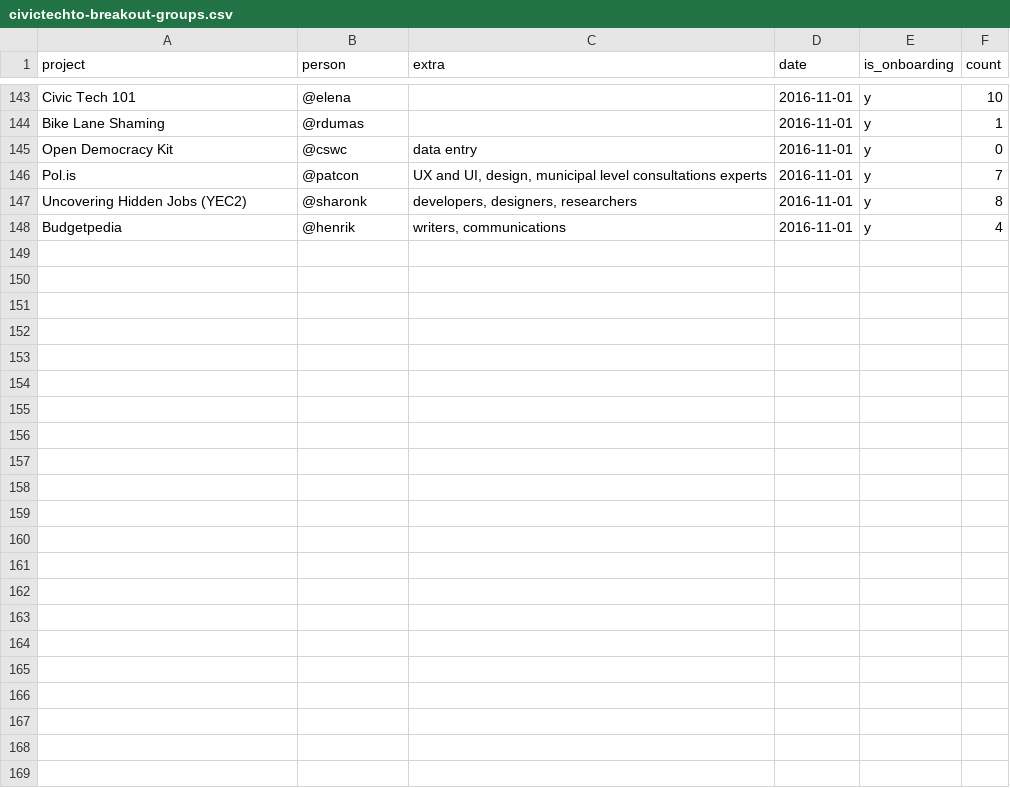
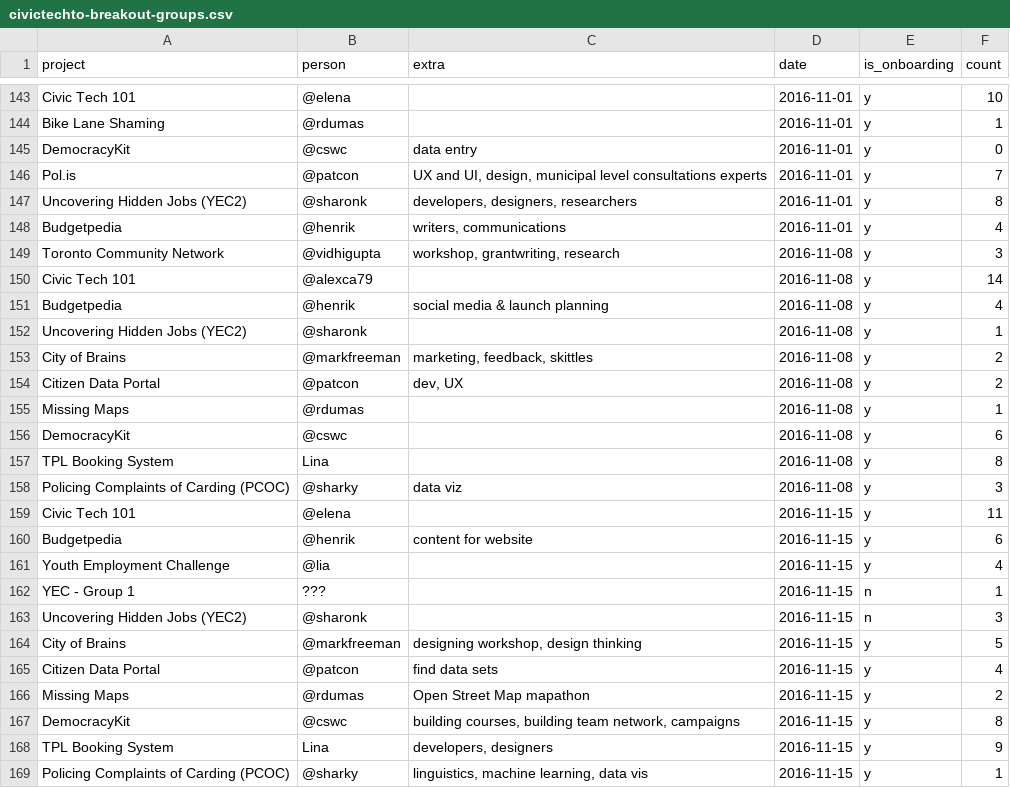
Before and after one commit to CivicTechTO/dataset-civictechto-breakout-groups, a CSV file: data/civictechto-breakout-groups.csv, drawn as a sheet; only a part is shown, gaps mark what is left out; the diff covers the shown part only.

Commit message:
Added data for weeks of 2016-11-08 and 2016-11-15.

```diff
--- a/data/civictechto-breakout-groups.csv
+++ b/data/civictechto-breakout-groups.csv
@@ -144,3 +144,3 @@ Civic Tech 101,@elena,,2016-11-01,y,10
 Bike Lane Shaming,@rdumas,,2016-11-01,y,1
-Open Democracy Kit,@cswc,data entry,2016-11-01,y,0
+DemocracyKit,@cswc,data entry,2016-11-01,y,0
 Pol.is,@patcon,"UX and UI, design, municipal level consultations experts",2016-11-01,y,7
@@ -148 +148,22 @@ Uncovering Hidden Jobs (YEC2),@sharonk,"developers, designers, researchers",2016
 Budgetpedia,@henrik,"writers, communications",2016-11-01,y,4
+Toronto Community Network,@vidhigupta,"workshop, grantwriting, research",2016-11-08,y,3
+Civic Tech 101,@alexca79,,2016-11-08,y,14
+Budgetpedia,@henrik,social media & launch planning,2016-11-08,y,4
+Uncovering Hidden Jobs (YEC2),@sharonk,,2016-11-08,y,1
+City of Brains,@markfreeman,"marketing, feedback, skittles",2016-11-08,y,2
+Citizen Data Portal,@patcon,"dev, UX",2016-11-08,y,2
+Missing Maps,@rdumas,,2016-11-08,y,1
+DemocracyKit,@cswc,,2016-11-08,y,6
+TPL Booking System,Lina,,2016-11-08,y,8
+Policing Complaints of Carding (PCOC),@sharky,data viz,2016-11-08,y,3
+Civic Tech 101,@elena,,2016-11-15,y,11
+Budgetpedia,@henrik,content for website,2016-11-15,y,6
+Youth Employment Challenge,@lia,,2016-11-15,y,4
+YEC - Group 1,???,,2016-11-15,n,1
+Uncovering Hidden Jobs (YEC2),@sharonk,,2016-11-15,n,3
+City of Brains,@markfreeman,"designing workshop, design thinking",2016-11-15,y,5
+Citizen Data Portal,@patcon,find data sets,2016-11-15,y,4
+Missing Maps,@rdumas,Open Street Map mapathon,2016-11-15,y,2
+DemocracyKit,@cswc,"building courses, building team network, campaigns",2016-11-15,y,8
+TPL Booking System,Lina,"developers, designers",2016-11-15,y,9
+Policing Complaints of Carding (PCOC),@sharky,"linguistics, machine learning, data vis",2016-11-15,y,1
```
Also changed, not shown: 1 edited cell elsewhere in this file.
